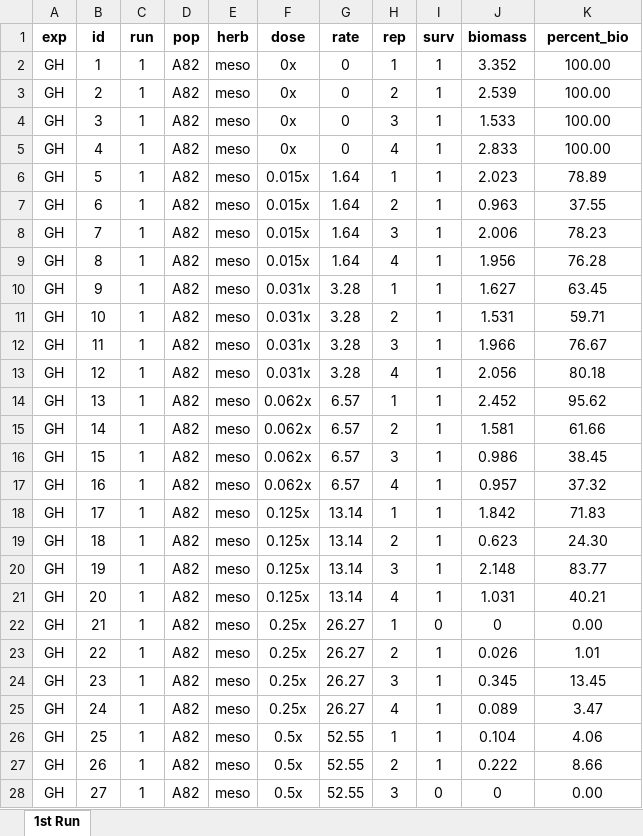
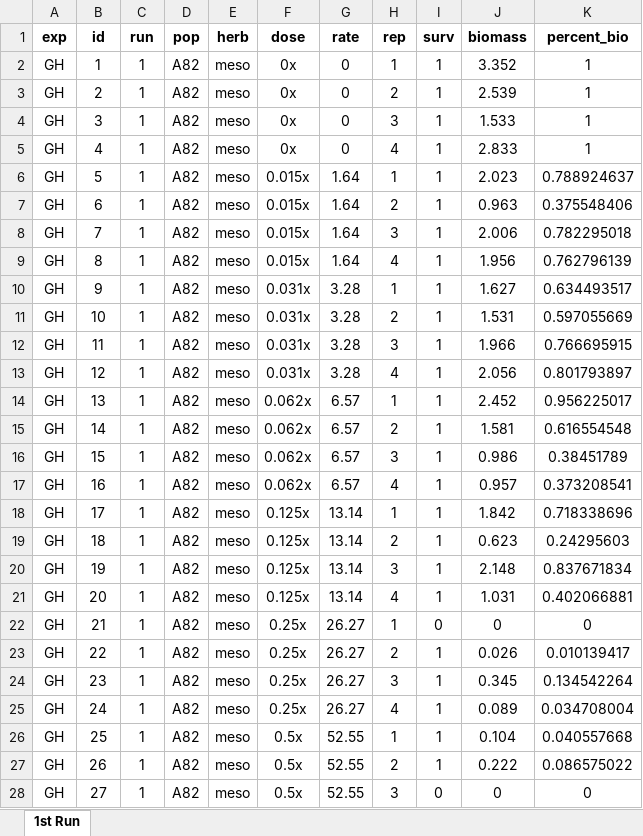
Before and after one commit to Wisc-Weeds/FFaleco, an Excel workbook: PhD/PhD Projects/Waterhemp/Metabolism Inhibitors/GH/Mesotrione/Mesotrione_Absolute ED/Data Sheet_Meso_GH.xlsx, sheet 1st Run, drawn as a sheet; only a part is shown; values as stored, in another font and other column widths than the file's, no borders; the diff covers the shown part only; the diff names each change by its address in the sheet, - before the commit and + after, or states it on an @@ line.

```diff
--- a/PhD/PhD Projects/Waterhemp/Metabolism Inhibitors/GH/Mesotrione/Mesotrione_Absolute ED/Data Sheet_Meso_GH.xlsx (sheet 1st Run)
+++ b/PhD/PhD Projects/Waterhemp/Metabolism Inhibitors/GH/Mesotrione/Mesotrione_Absolute ED/Data Sheet_Meso_GH.xlsx (sheet 1st Run)
-K2:K5 (percent_bio): 100.00
+K2:K5 (percent_bio): 1
-K6 (percent_bio): 78.89
+K6 (percent_bio): 0.788924637
-K7 (percent_bio): 37.55
+K7 (percent_bio): 0.375548406
-K8 (percent_bio): 78.23
+K8 (percent_bio): 0.782295018
-K9 (percent_bio): 76.28
+K9 (percent_bio): 0.762796139
-K10 (percent_bio): 63.45
+K10 (percent_bio): 0.634493517
-K11 (percent_bio): 59.71
+K11 (percent_bio): 0.597055669
-K12 (percent_bio): 76.67
+K12 (percent_bio): 0.766695915
-K13 (percent_bio): 80.18
+K13 (percent_bio): 0.801793897
-K14 (percent_bio): 95.62
+K14 (percent_bio): 0.956225017
-K15 (percent_bio): 61.66
+K15 (percent_bio): 0.616554548
-K16 (percent_bio): 38.45
+K16 (percent_bio): 0.38451789
-K17 (percent_bio): 37.32
+K17 (percent_bio): 0.373208541
-K18 (percent_bio): 71.83
+K18 (percent_bio): 0.718338696
-K19 (percent_bio): 24.30
+K19 (percent_bio): 0.24295603
-K20 (percent_bio): 83.77
+K20 (percent_bio): 0.837671834
-K21 (percent_bio): 40.21
+K21 (percent_bio): 0.402066881
-K22 (percent_bio): 0.00
+K22 (percent_bio): 0
-K23 (percent_bio): 1.01
+K23 (percent_bio): 0.010139417
-K24 (percent_bio): 13.45
+K24 (percent_bio): 0.134542264
-K25 (percent_bio): 3.47
+K25 (percent_bio): 0.034708004
-K26 (percent_bio): 4.06
+K26 (percent_bio): 0.040557668
-K27 (percent_bio): 8.66
+K27 (percent_bio): 0.086575022
-K28 (percent_bio): 0.00
+K28 (percent_bio): 0
```
Also changed, not shown: 1125 edited cells elsewhere in this sheet, 8 other files.
